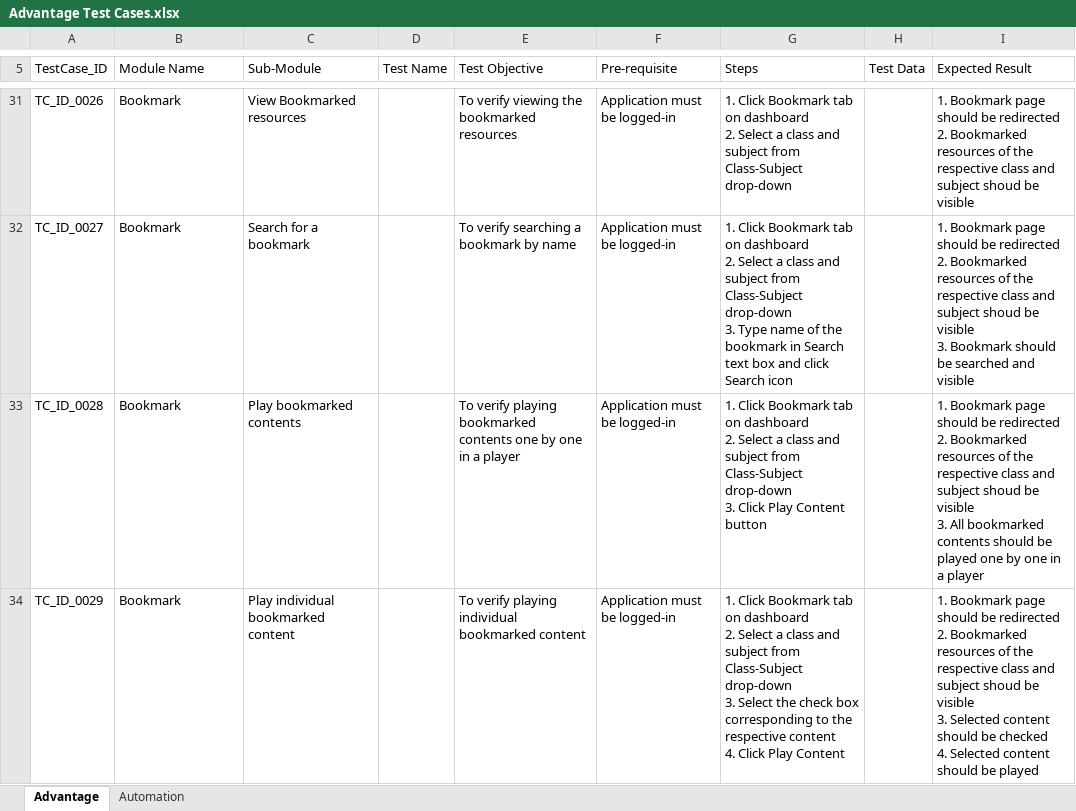
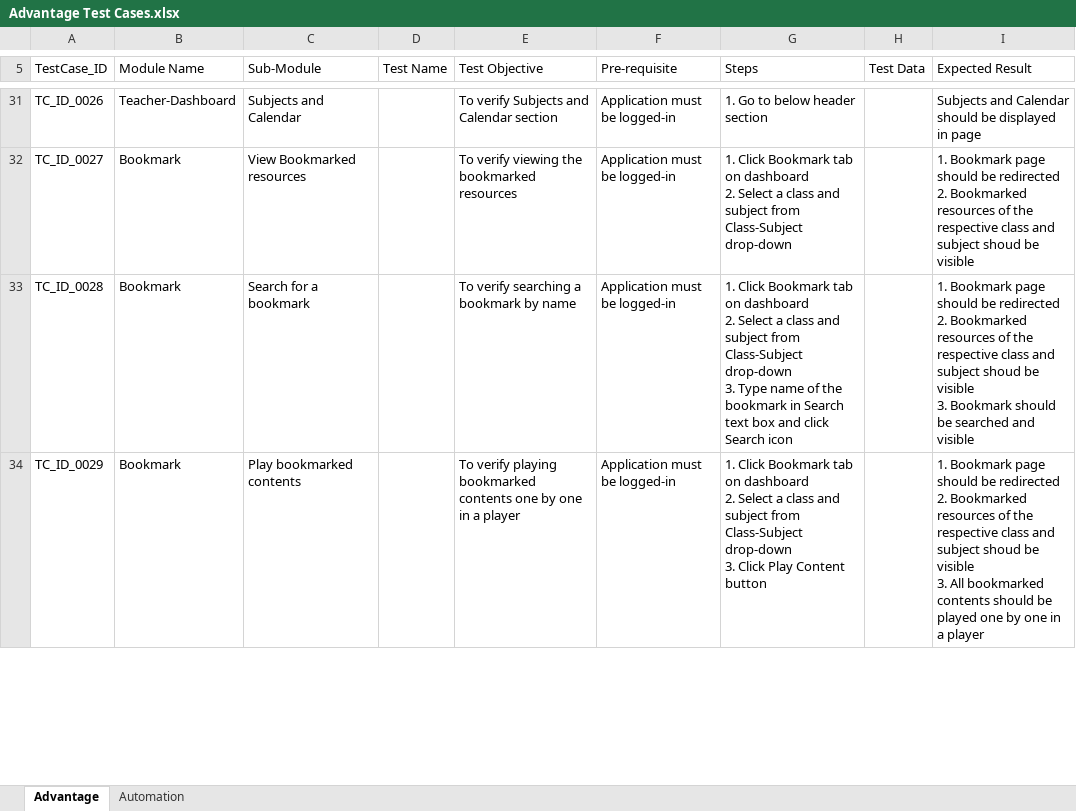
Before and after one commit to jayyadav89/Oxford-Repository, an Excel workbook: Advantage Test Cases.xlsx, sheet Advantage, drawn as a sheet; only a part is shown, gaps mark what is left out; values as stored, in another font and other column widths than the file's, no cell formats; ↵ is a line break in a cell; the diff covers the shown part only; the diff names each change by its address in the sheet, - before the commit and + after, or states it on an @@ line.

```diff
--- a/Advantage Test Cases.xlsx (sheet Advantage)
+++ b/Advantage Test Cases.xlsx (sheet Advantage)
-B31 (Module Name): Bookmark
+B31 (Module Name): Teacher-Dashboard
-C31 (Sub-Module): View Bookmarked resources
+C31 (Sub-Module): Subjects and Calendar
-E31 (Test Objective): To verify viewing the bookmarked resources
+E31 (Test Objective): To verify Subjects and Calendar section
-G31 (Steps): 1. Click Bookmark tab on dashboard ↵ 2. Select a class and subject from Class-Subject drop-down
+G31 (Steps): 1. Go to below header section
-I31 (Expected Result): 1. Bookmark page should be redirected ↵ 2. Bookmarked resources of the respective class and subject shoud be visible
+I31 (Expected Result): Subjects and Calendar should be displayed in page
-C32 (Sub-Module): Search for a bookmark
+C32 (Sub-Module): View Bookmarked resources
-E32 (Test Objective): To verify searching a bookmark by name
+E32 (Test Objective): To verify viewing the bookmarked resources
-G32 (Steps): …Class-Subject drop-down ↵ 3. Type name of the bookmark in Search text box and click Search icon
+G32 (Steps): …Class-Subject drop-down
-I32 (Expected Result): …be visible ↵ 3. Bookmark should be searched and visible
+I32 (Expected Result): …be visible
-C33 (Sub-Module): Play bookmarked contents
+C33 (Sub-Module): Search for a bookmark
-E33 (Test Objective): To verify playing bookmarked contents one by one in a player
+E33 (Test Objective): To verify searching a bookmark by name
-G33 (Steps): …drop-down ↵ 3. Click Play Content button
+G33 (Steps): …drop-down ↵ 3. Type name of the bookmark in Search text box and click Search icon
-I33 (Expected Result): …visible ↵ 3. All bookmarked contents should be played one by one in a player
+I33 (Expected Result): …visible ↵ 3. Bookmark should be searched and visible
-C34 (Sub-Module): Play individual bookmarked content
+C34 (Sub-Module): Play bookmarked contents
-E34 (Test Objective): …verify playing individual bookmarked content
+E34 (Test Objective): …verify playing bookmarked contents one by one in a player
-G34 (Steps): …drop-down ↵ 3. Select the check box corresponding to the respective content ↵ 4. Click Play Content
+G34 (Steps): …drop-down ↵ 3. Click Play Content button
-I34 (Expected Result): …visible ↵ 3. Selected content should be checked ↵ 4. Selected content should be played
+I34 (Expected Result): …visible ↵ 3. All bookmarked contents should be played one by one in a player
```
Also changed, not shown: 1 added row and 297 edited cells elsewhere in this sheet, cell formats, 3 other files.
